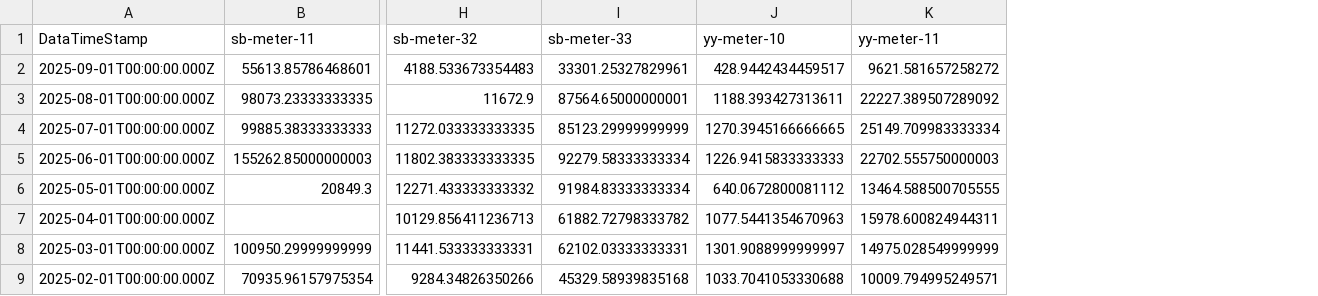
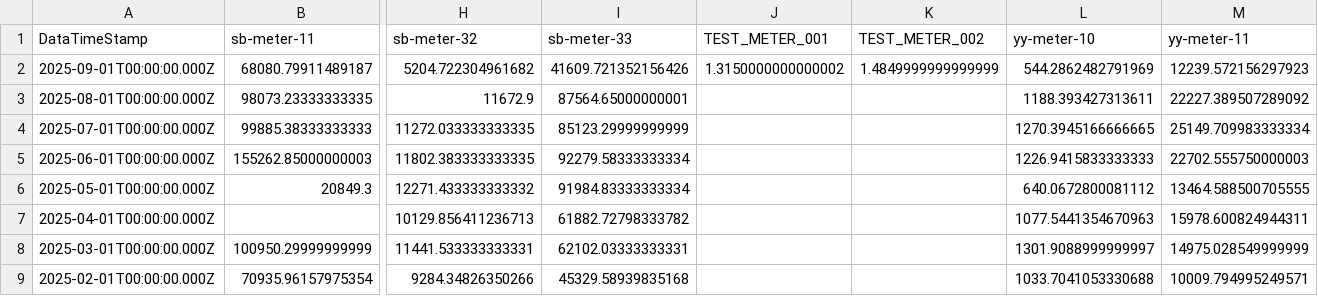
Before and after one commit to homesin/pwr, a CSV file: output.csv, drawn as a sheet; only a part is shown, gaps mark what is left out; removed rows and columns are numbered as before the commit, all else as after; rows hold the shown columns only; the diff names each change by its address in the sheet, - before the commit and + after, or states it on an @@ line.

Commit message:
202509150200

```diff
--- a/output.csv
+++ b/output.csv
+column J (TEST_METER_001), empty
+column K (TEST_METER_002), empty
-row 2: 2025-09-01T00:00:00.000Z | 55613.85786468601 | 4188.533673354483 | 33301.25327829961 | 428.9442434459517 | 9621.581657258272
+row 2: 2025-09-01T00:00:00.000Z | 68080.79911489187 | 5204.722304961682 | 41609.721352156426 | 1.3150000000000002 | 1.4849999999999999 | 544.2862482791969 | 12239.572156297923
```
